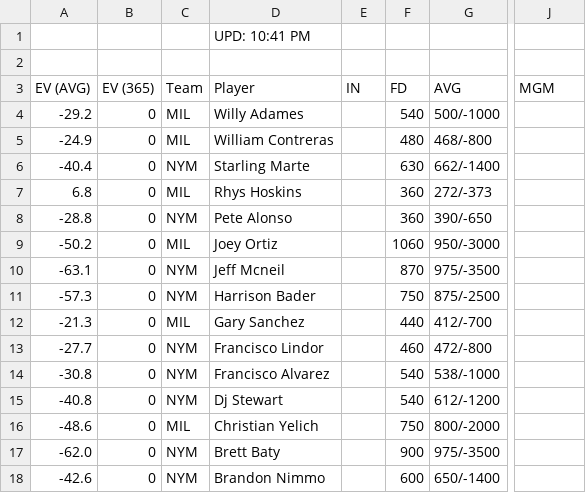
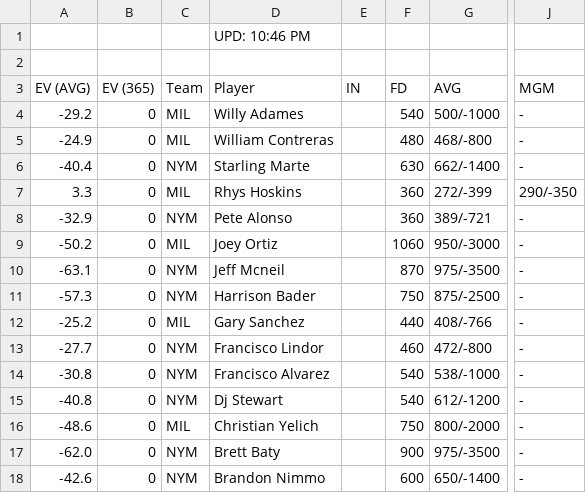
Before and after one commit to zhecht/playerprops, a CSV file: static/freebets/ev365_hr.csv, drawn as a sheet; only a part is shown, gaps mark what is left out; the diff names each change by its address in the sheet, - before the commit and + after, or states it on an @@ line.

```diff
--- a/static/freebets/ev365_hr.csv
+++ b/static/freebets/ev365_hr.csv
-D1 (Player): UPD: 10:41 PM
+D1 (Player): UPD: 10:46 PM
-J4:J6 (MGM): (empty)
+J4:J6 (MGM): -
-A7 (EV (AVG)): 6.8
+A7 (EV (AVG)): 3.3
-G7 (AVG): 272/-373
+G7 (AVG): 272/-399
-J7 (MGM): (empty)
+J7 (MGM): 290/-350
-A8 (EV (AVG)): -28.8
+A8 (EV (AVG)): -32.9
-G8 (AVG): 390/-650
+G8 (AVG): 389/-721
-J8:J18 (MGM): (empty)
+J8:J18 (MGM): -
-A12 (EV (AVG)): -21.3
+A12 (EV (AVG)): -25.2
-G12 (AVG): 412/-700
+G12 (AVG): 408/-766
```
Also changed, not shown: static/freebets/ev_double.csv, static/freebets/ev_hr.csv, 7 other files.
